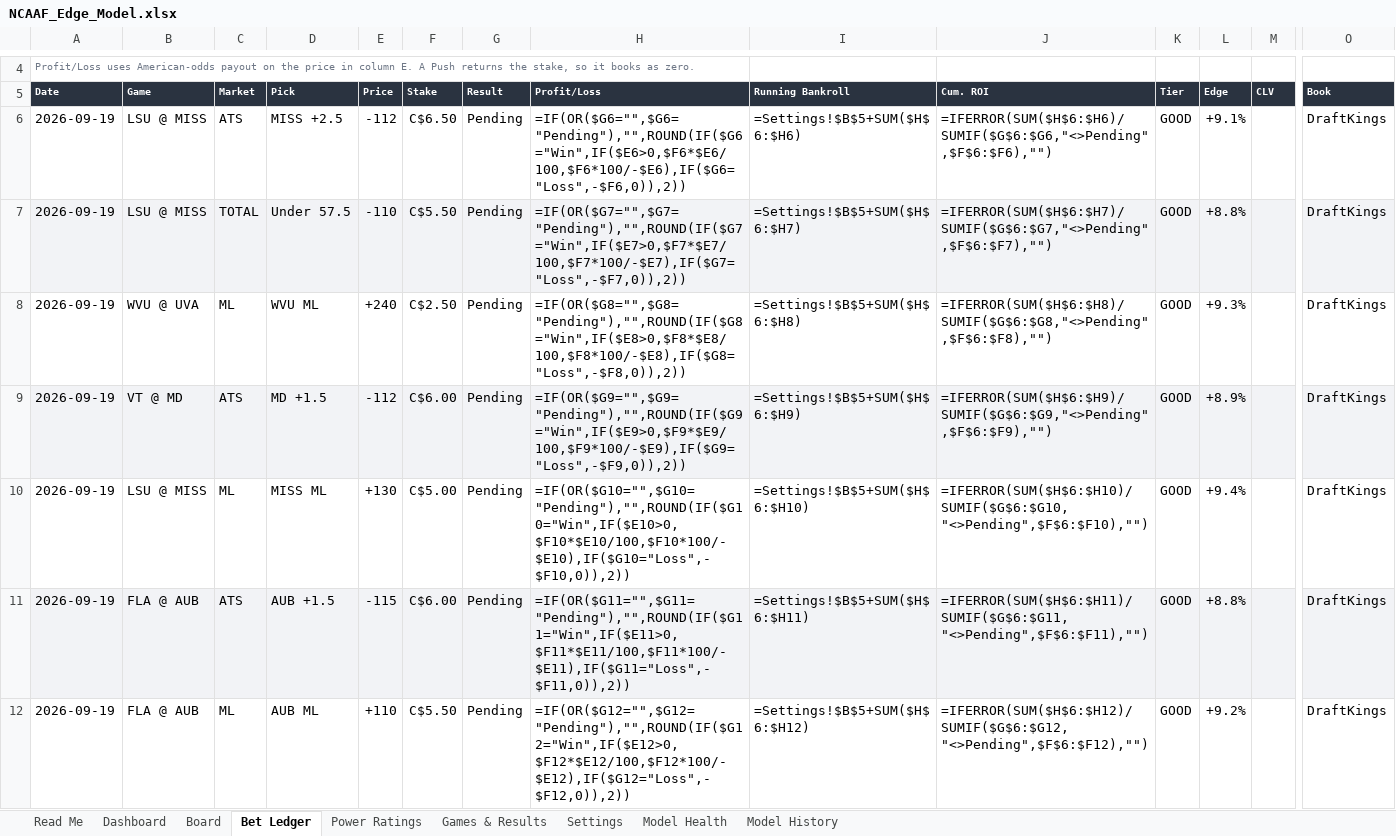
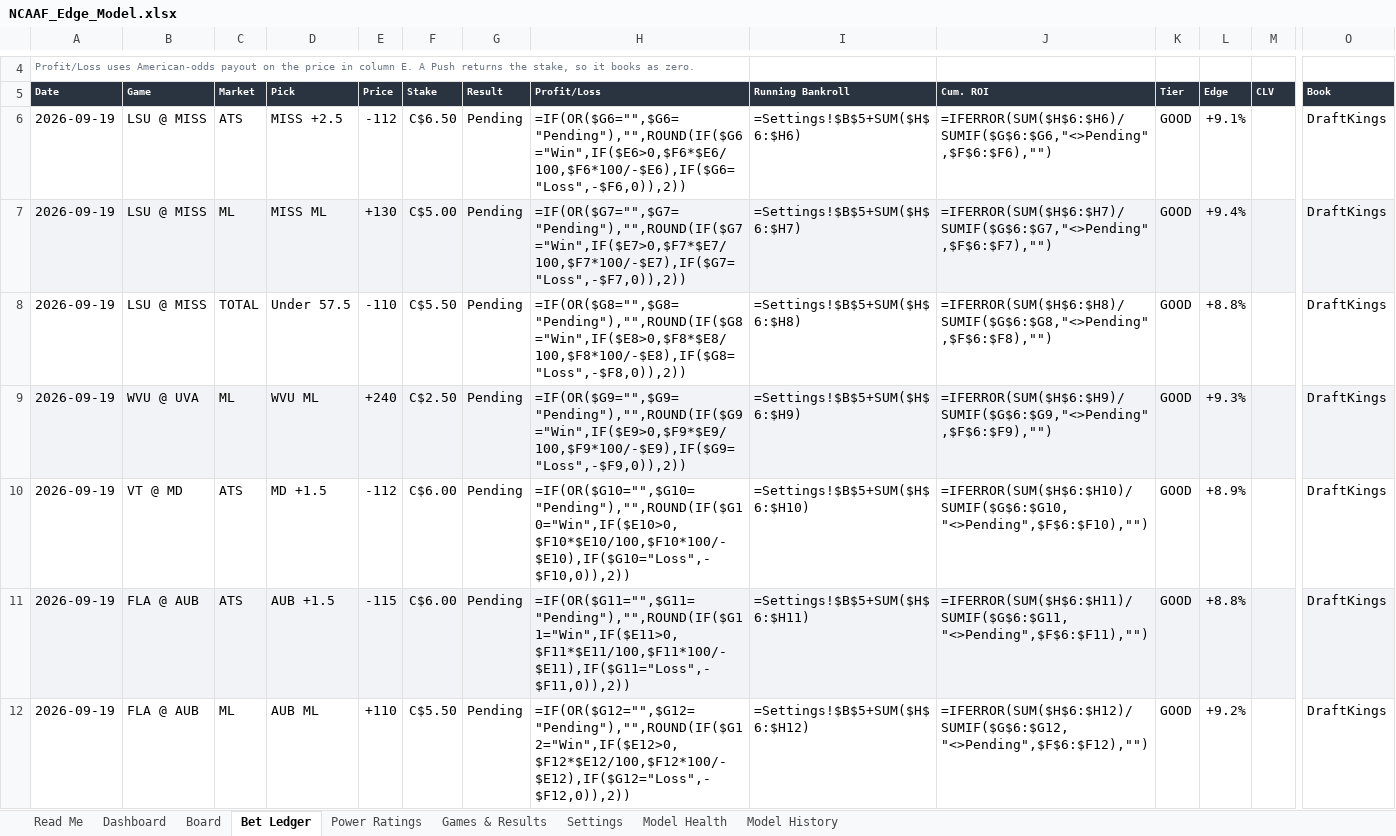
Before and after one commit to CHILLYCHILLY14/ncaaf-edge, an Excel workbook: NCAAF_Edge_Model.xlsx, sheet Bet Ledger, drawn as a sheet; only a part is shown, gaps mark what is left out; values as stored, in another font and other column widths than the file's, no borders; formulas without a stored value are shown as written; removed rows and columns are numbered as before the commit, all else as after; rows hold the shown columns only; the diff covers the shown part only; the diff names each change by its address in the sheet, - before the commit and + after, or states it on an @@ line.

```diff
--- a/NCAAF_Edge_Model.xlsx (sheet Bet Ledger)
+++ b/NCAAF_Edge_Model.xlsx (sheet Bet Ledger)
+row 7: 2026-09-19 | LSU @ MISS | ML | MISS ML | +130 | C$5.00 | Pending | =IF(OR($G7="",$G7="Pending"),"",ROUND(IF($G7="Win",IF($E7>0,$F7*$E7/100,$F7*100/-$E7),IF($G7="Loss",-$F7,0)),2)) | =Settings!$B$5+SUM($H$6:$H7) | =IFERROR(SUM($H$6:$H7)/SUMIF($G$6:$G7,"<>Pending",$F$6:$F7),"") | GOOD | +9.4% |  | DraftKings
-A8:O8 fill: #F2F3F6
+A8:O8 fill: none
-H8 (Profit/Loss): =IF(OR($G7="",$G7="Pending"),"",ROUND(IF($G7="Win",IF($E7>0,$F7*$E7/100,$F7*100/-$E7),IF($G7="Loss",-$F7,0)),2))
+H8 (Profit/Loss): =IF(OR($G8="",$G8="Pending"),"",ROUND(IF($G8="Win",IF($E8>0,$F8*$E8/100,$F8*100/-$E8),IF($G8="Loss",-$F8,0)),2))
-I8 (Running Bankroll): =Settings!$B$5+SUM($H$6:$H7)
+I8 (Running Bankroll): =Settings!$B$5+SUM($H$6:$H8)
-J8 (Cum. ROI): =IFERROR(SUM($H$6:$H7)/SUMIF($G$6:$G7,"<>Pending",$F$6:$F7),"")
+J8 (Cum. ROI): =IFERROR(SUM($H$6:$H8)/SUMIF($G$6:$G8,"<>Pending",$F$6:$F8),"")
-A9:O9 fill: none
+A9:O9 fill: #F2F3F6
-H9 (Profit/Loss): =IF(OR($G8="",$G8="Pending"),"",ROUND(IF($G8="Win",IF($E8>0,$F8*$E8/100,$F8*100/-$E8),IF($G8="Loss",-$F8,0)),2))
+H9 (Profit/Loss): =IF(OR($G9="",$G9="Pending"),"",ROUND(IF($G9="Win",IF($E9>0,$F9*$E9/100,$F9*100/-$E9),IF($G9="Loss",-$F9,0)),2))
-I9 (Running Bankroll): =Settings!$B$5+SUM($H$6:$H8)
+I9 (Running Bankroll): =Settings!$B$5+SUM($H$6:$H9)
-J9 (Cum. ROI): =IFERROR(SUM($H$6:$H8)/SUMIF($G$6:$G8,"<>Pending",$F$6:$F8),"")
+J9 (Cum. ROI): =IFERROR(SUM($H$6:$H9)/SUMIF($G$6:$G9,"<>Pending",$F$6:$F9),"")
-A10:O10 fill: #F2F3F6
+A10:O10 fill: none
-H10 (Profit/Loss): =IF(OR($G9="",$G9="Pending"),"",ROUND(IF($G9="Win",IF($E9>0,$F9*$E9/100,$F9*100/-$E9),IF($G9="Loss",-$F9,0)),2))
+H10 (Profit/Loss): =IF(OR($G10="",$G10="Pending"),"",ROUND(IF($G10="Win",IF($E10>0,$F10*$E10/100,$F10*100/-$E10),IF($G10="Loss",-$F10,0)),2))
-I10 (Running Bankroll): =Settings!$B$5+SUM($H$6:$H9)
+I10 (Running Bankroll): =Settings!$B$5+SUM($H$6:$H10)
-J10 (Cum. ROI): =IFERROR(SUM($H$6:$H9)/SUMIF($G$6:$G9,"<>Pending",$F$6:$F9),"")
+J10 (Cum. ROI): =IFERROR(SUM($H$6:$H10)/SUMIF($G$6:$G10,"<>Pending",$F$6:$F10),"")
-row 10: 2026-09-19 | LSU @ MISS | ML | MISS ML | +130 | C$5.00 | Pending | =IF(OR($G10="",$G10="Pending"),"",ROUND(IF($G10="Win",IF($E10>0,$F10*$E10/100,$F10*100/-$E10),IF($G10="Loss",-$F10,0)),2)) | =Settings!$B$5+SUM($H$6:$H10) | =IFERROR(SUM($H$6:$H10)/SUMIF($G$6:$G10,"<>Pending",$F$6:$F10),"") | GOOD | +9.4% |  | DraftKings
```
Also changed, not shown: cell formats elsewhere in this sheet, sheet Board, sheet Games & Results, sheet Dashboard, sheet Read Me, 8 other files.
